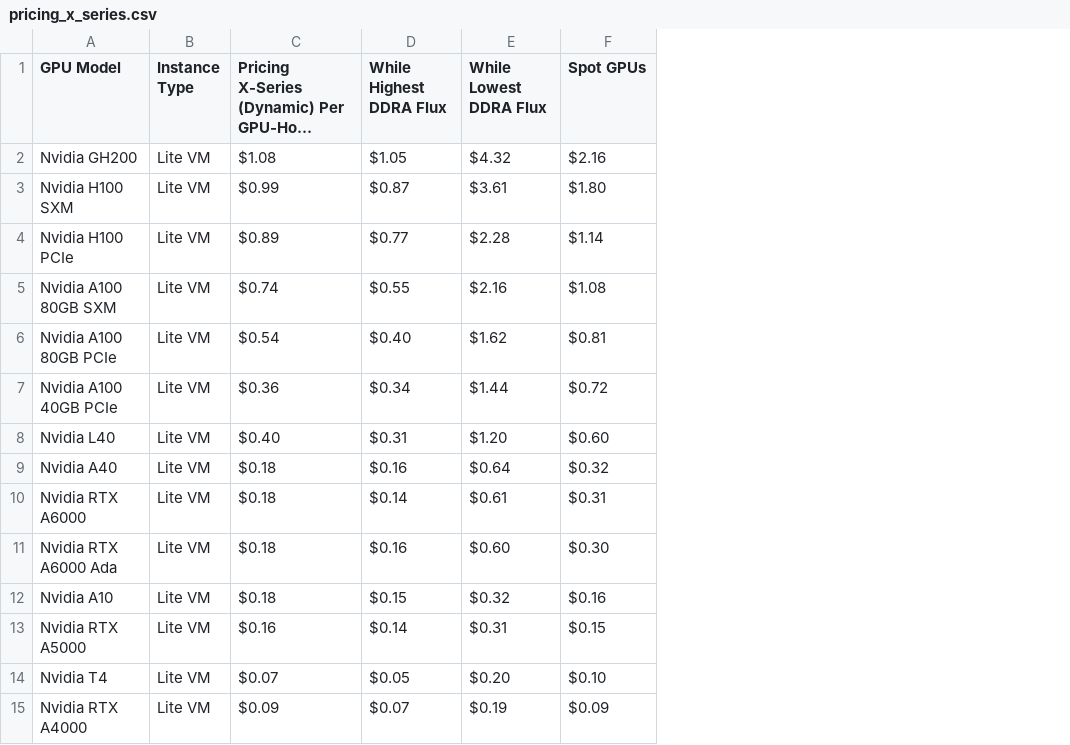
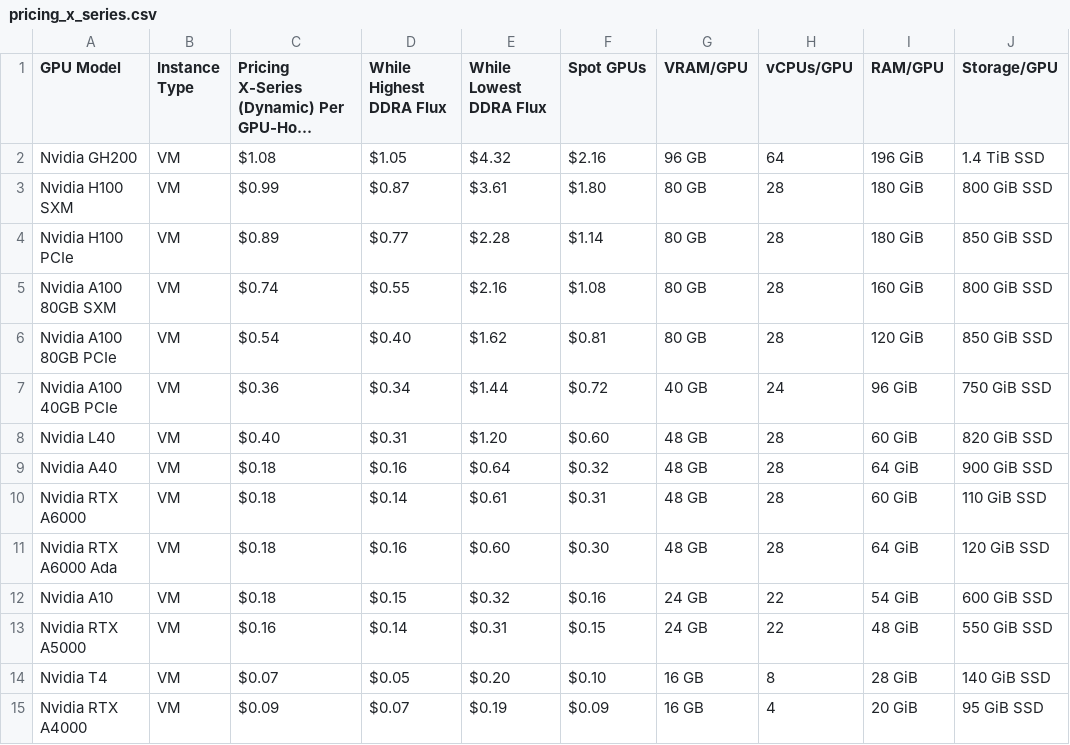
Before and after one commit to DATAOORTS/pricing, a CSV file: pricing_x_series.csv, drawn as a sheet; long unchanged cells end in …; the diff names each change by its address in the sheet, - before the commit and + after, or states it on an @@ line.

Commit message:
Update pricing_x_series.csv

```diff
--- a/pricing_x_series.csv
+++ b/pricing_x_series.csv
+column G (VRAM/GPU), rows 2-15: 96 GB | 80 GB | 80 GB | 80 GB | 80 GB | 40 GB | 48 GB | 48 GB | 48 GB | 48 GB | 24 GB | 24 GB | 16 GB | 16 GB
+column H (vCPUs/GPU), rows 2-15: 64 | 28 | 28 | 28 | 28 | 24 | 28 | 28 | 28 | 28 | 22 | 22 | 8 | 4
+column I (RAM/GPU), rows 2-15: 196 GiB | 180 GiB | 180 GiB | 160 GiB | 120 GiB | 96 GiB | 60 GiB | 64 GiB | 60 GiB | 64 GiB | 54 GiB | 48 GiB | 28 GiB | 20 GiB
+column J (Storage/GPU), rows 2-15: 1.4 TiB SSD | 800 GiB SSD | 850 GiB SSD | 800 GiB SSD | 850 GiB SSD | 750 GiB SSD | 820 GiB SSD | 900 GiB SSD | 110 GiB SSD | 120 GiB SSD | 600 GiB SSD | 550 GiB SSD | 140 GiB SSD | 95 GiB SSD
-B2:B15 (Instance Type): Lite VM
+B2:B15 (Instance Type): VM
```
